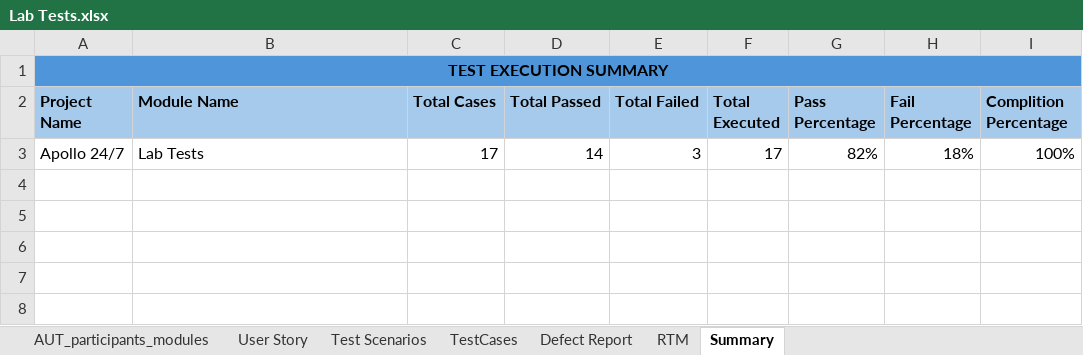
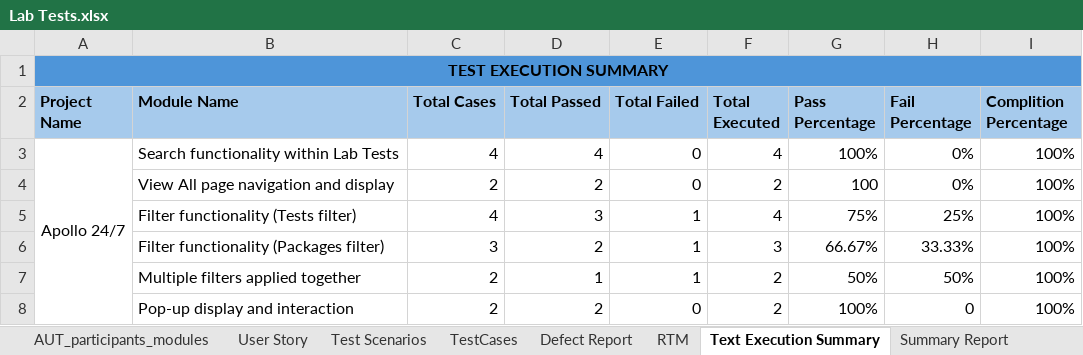
Before and after one commit to Sneha-Naraboina/Apollo24-7, an Excel workbook: Lab Tests.xlsx, sheet Text Execution Summary, drawn as a sheet; values as stored, in another font and other column widths than the file's, no borders; removed rows and columns are numbered as before the commit, all else as after; the diff names each change by its address in the sheet, - before the commit and + after, or states it on an @@ line.

```diff
--- a/Lab Tests.xlsx (sheet Text Execution Summary)
+++ b/Lab Tests.xlsx (sheet Text Execution Summary)
-sheet tab: Summary
+sheet tab: Text Execution Summary
+sheet tab: Summary Report
-row 3: Apollo 24/7 | Lab Tests | 17 | 14 | 3 | 17 | 82% | 18% | 100%
+row 3: Apollo 24/7 | Search functionality within Lab Tests | 4 | 4 | 0 | 4 | 100% | 0% | 100%
+row 4:  | View All page navigation and display | 2 | 2 | 0 | 2 | 100 | 0% | 100%
+row 5:  | Filter functionality (Tests filter) | 4 | 3 | 1 | 4 | 75% | 25% | 100%
+row 6:  | Filter functionality (Packages filter) | 3 | 2 | 1 | 3 | 66.67% | 33.33% | 100%
+row 7:  | Multiple filters applied together | 2 | 1 | 1 | 2 | 50% | 50% | 100%
+row 8:  | Pop-up display and interaction | 2 | 2 | 0 | 2 | 100% | 0 | 100%
```
Also changed, not shown: sheet TestCases, sheet Defect Report, sheet RTM, sheet User Story, sheet AUT_participants_modules, charts or pictures.
